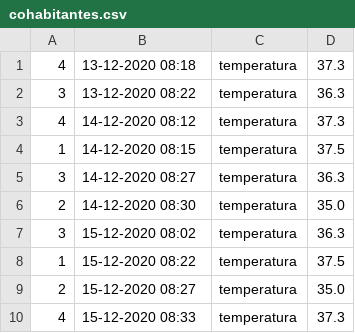
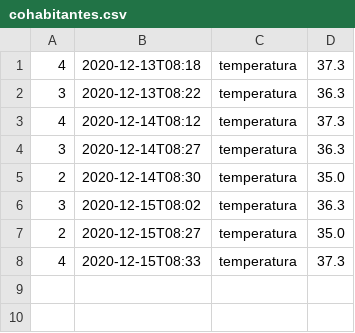
Before and after one commit to Abdiel49/PlataformaDeMonitoreo, a CSV file: src/pmonitoreo/backend/cohabitantes/cohabitantes.csv, drawn as a sheet.

Commit message:
modified project structure and add functional methods for CohabitanteServer

```diff
--- a/src/pmonitoreo/backend/cohabitantes/cohabitantes.csv
+++ b/src/pmonitoreo/backend/cohabitantes/cohabitantes.csv
@@ -1,10 +1,8 @@
-4,13-12-2020 08:18,temperatura,37.3
-3,13-12-2020 08:22,temperatura,36.3
-4,14-12-2020 08:12,temperatura,37.3
-1,14-12-2020 08:15,temperatura,37.5
-3,14-12-2020 08:27,temperatura,36.3
-2,14-12-2020 08:30,temperatura,35.0
-3,15-12-2020 08:02,temperatura,36.3
-1,15-12-2020 08:22,temperatura,37.5
-2,15-12-2020 08:27,temperatura,35.0
-4,15-12-2020 08:33,temperatura,37.3
+4,2020-12-13T08:18,temperatura,37.3
+3,2020-12-13T08:22,temperatura,36.3
+4,2020-12-14T08:12,temperatura,37.3
+3,2020-12-14T08:27,temperatura,36.3
+2,2020-12-14T08:30,temperatura,35.0
+3,2020-12-15T08:02,temperatura,36.3
+2,2020-12-15T08:27,temperatura,35.0
+4,2020-12-15T08:33,temperatura,37.3
```
Also changed, not shown: 13 other files.
